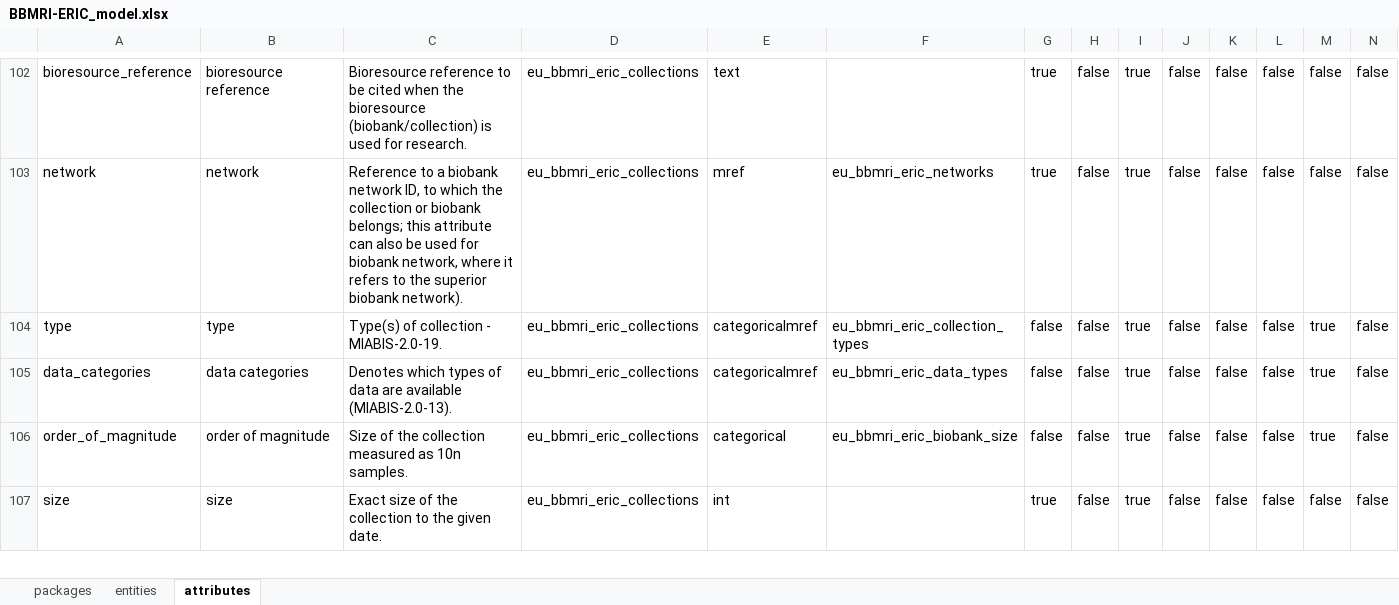
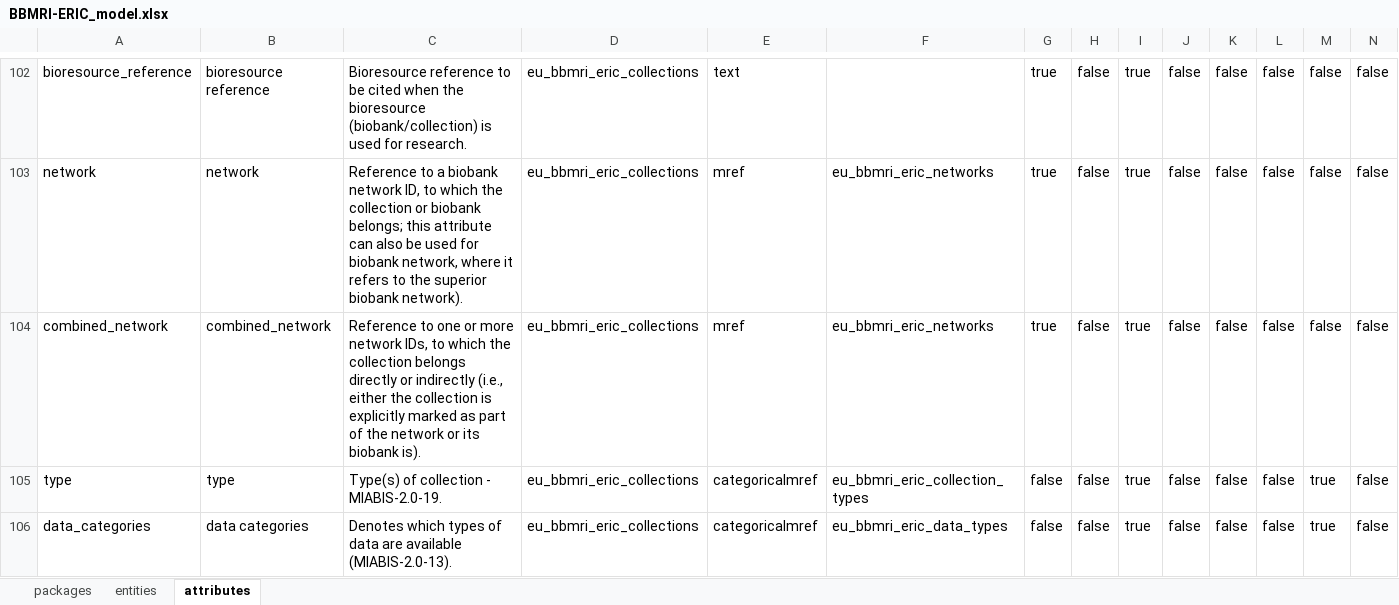
Before and after one commit to molgenis/molgenis-app-biobank-explorer, an Excel workbook: sample-data/BBMRI-ERIC_model.xlsx, sheet attributes, drawn as a sheet; only a part is shown, gaps mark what is left out; the shorter side is filled out with more unchanged rows; values as stored, in another font and other column widths than the file's, no borders; rows hold the shown columns only; the diff names each change by its address in the sheet, - before the commit and + after, or states it on an @@ line.

Commit message:
feat(model): Adds combined_network attribute to collection
The new attribute contains the combination of network of the collection and its biobank

```diff
--- a/sample-data/BBMRI-ERIC_model.xlsx (sheet attributes)
+++ b/sample-data/BBMRI-ERIC_model.xlsx (sheet attributes)
+row 104: combined_network | combined_network | Reference to one or more network IDs, to which the collection belongs directly or indirectly (i.e., either the collection is explicitly marked as part of the network or its biobank is). | eu_bbmri_eric_collections | mref | eu_bbmri_eric_networks | true | false | true | false | false | false | false | false
```
